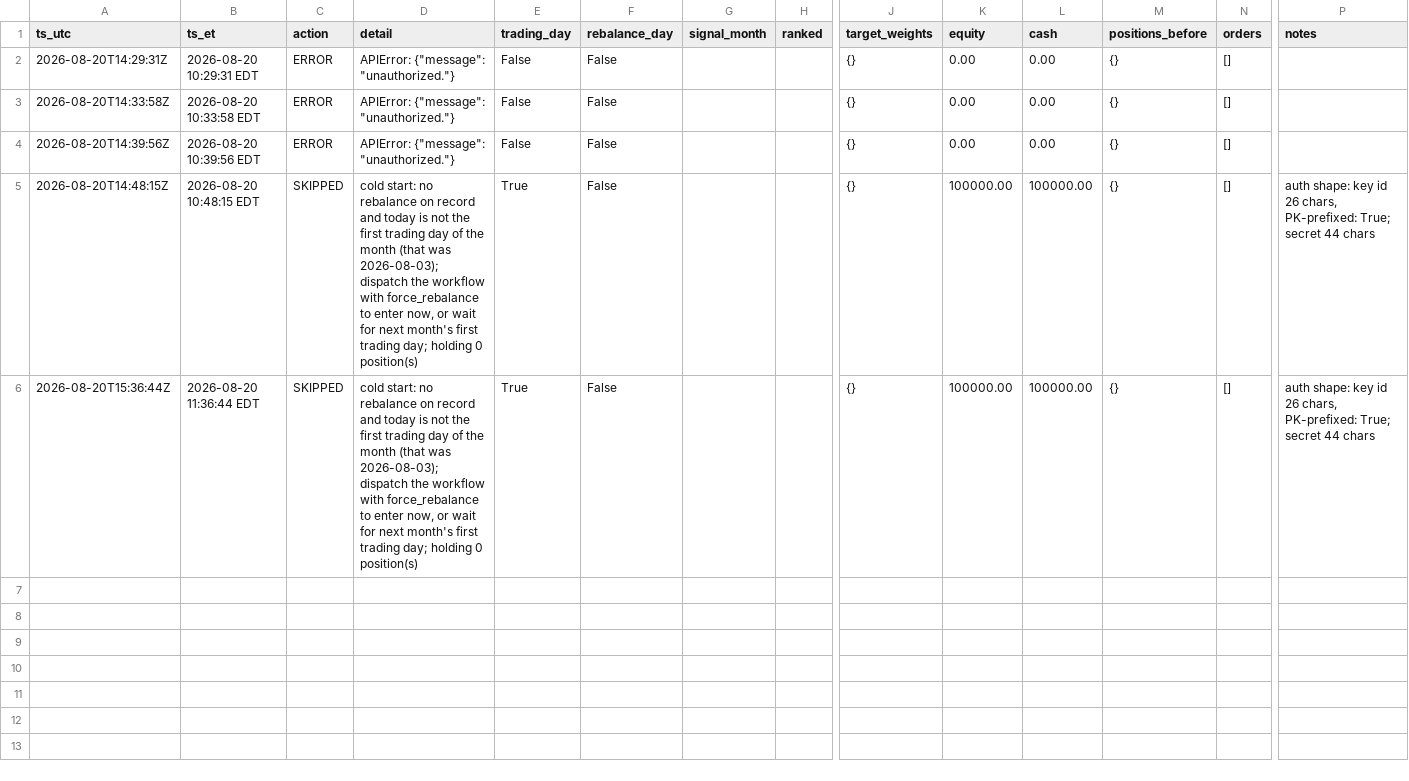
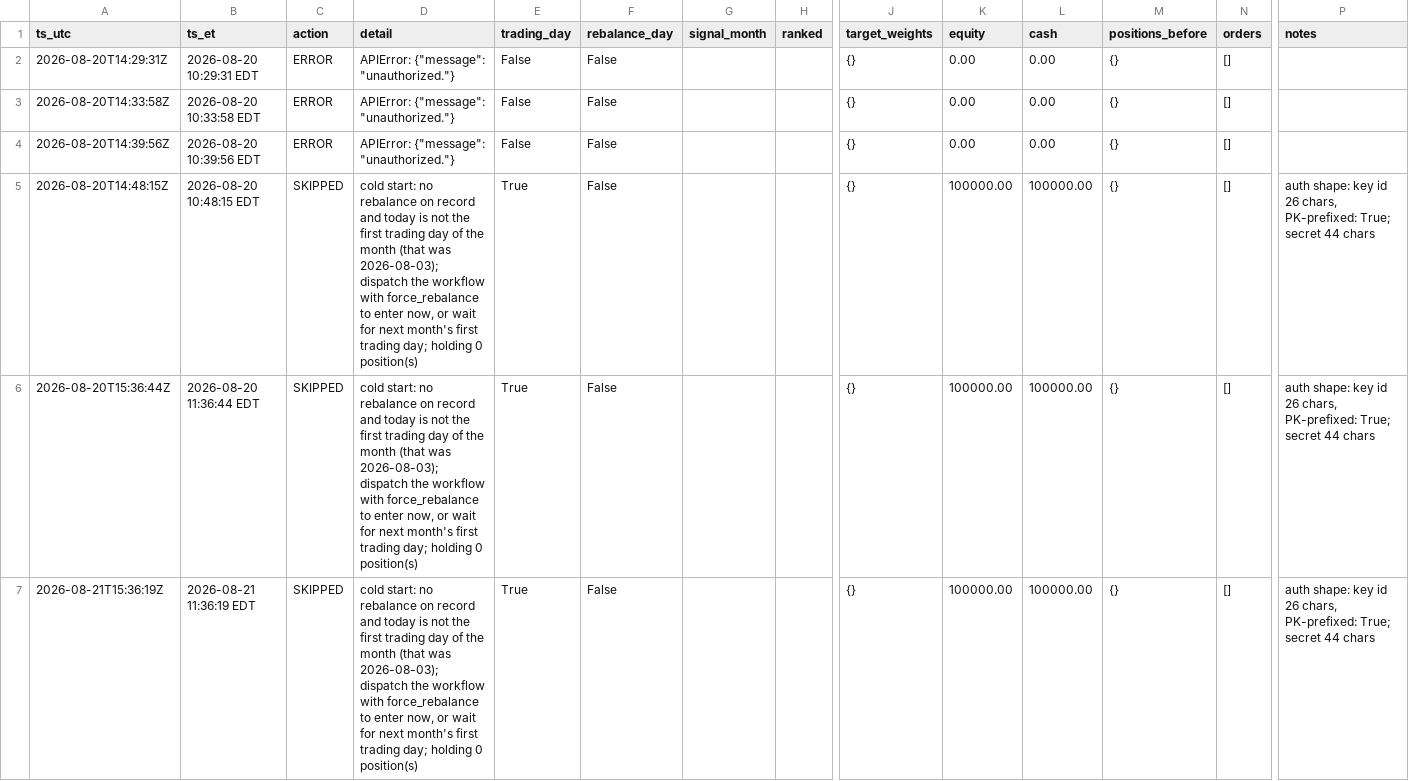
Before and after one commit to aagii20012/stock-failed, a CSV file: faber-lean/paper/paper_log.csv, drawn as a sheet; only a part is shown, gaps mark what is left out; rows hold the shown columns only; the diff names each change by its address in the sheet, - before the commit and + after, or states it on an @@ line.

```diff
--- a/faber-lean/paper/paper_log.csv
+++ b/faber-lean/paper/paper_log.csv
+row 7: 2026-08-21T15:36:19Z | 2026-08-21 11:36:19 EDT | SKIPPED | cold start: no rebalance on record and today is not the first trading day of the month (that was 2026-08-03); dispatch the workflow with force_rebalance to enter now, or wait for next month's first trading day; holding 0 position(s) | True | False |  |  | {} | 100000.00 | 100000.00 | {} | [] | auth shape: key id 26 chars, PK-prefixed: True; secret 44 chars
```
Also changed, not shown: 1 other file.
